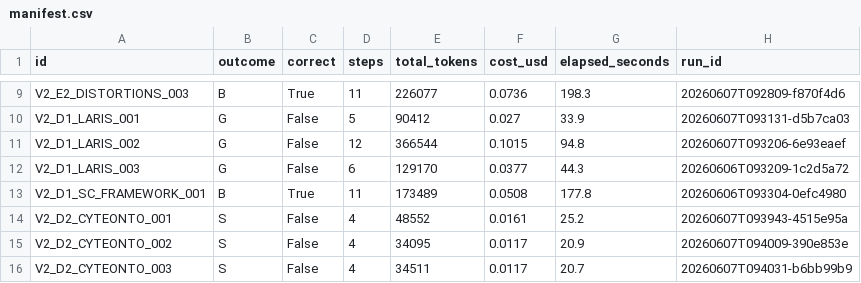
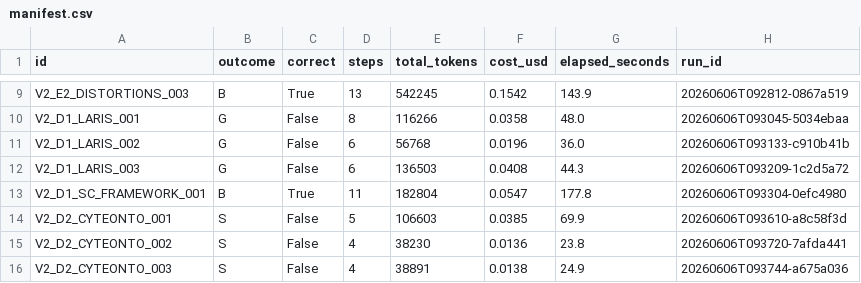
Before and after one commit to mikhailova-klavdia/Group-25-Research-Project, a CSV file: experiments-gap-injection-v2/rq2-worker-critic-plus-plus-batch/manifest.csv, drawn as a sheet; only a part is shown, gaps mark what is left out; the diff covers the shown part only; the diff names each change by its address in the sheet, - before the commit and + after, or states it on an @@ line.

```diff
--- a/experiments-gap-injection-v2/rq2-worker-critic-plus-plus-batch/manifest.csv
+++ b/experiments-gap-injection-v2/rq2-worker-critic-plus-plus-batch/manifest.csv
-D9 (steps): 11
+D9 (steps): 13
-E9 (total_tokens): 226077
+E9 (total_tokens): 542245
-F9 (cost_usd): 0.0736
+F9 (cost_usd): 0.1542
-G9 (elapsed_seconds): 198.3
+G9 (elapsed_seconds): 143.9
-H9 (run_id): 20260607T092809-f870f4d6
+H9 (run_id): 20260606T092812-0867a519
-D10 (steps): 5
+D10 (steps): 8
-E10 (total_tokens): 90412
+E10 (total_tokens): 116266
-F10 (cost_usd): 0.027
+F10 (cost_usd): 0.0358
-G10 (elapsed_seconds): 33.9
+G10 (elapsed_seconds): 48.0
-H10 (run_id): 20260607T093131-d5b7ca03
+H10 (run_id): 20260606T093045-5034ebaa
-D11 (steps): 12
+D11 (steps): 6
-E11 (total_tokens): 366544
+E11 (total_tokens): 56768
-F11 (cost_usd): 0.1015
+F11 (cost_usd): 0.0196
-G11 (elapsed_seconds): 94.8
+G11 (elapsed_seconds): 36.0
-H11 (run_id): 20260607T093206-6e93eaef
+H11 (run_id): 20260606T093133-c910b41b
-E12 (total_tokens): 129170
+E12 (total_tokens): 136503
-F12 (cost_usd): 0.0377
+F12 (cost_usd): 0.0408
-E13 (total_tokens): 173489
+E13 (total_tokens): 182804
-F13 (cost_usd): 0.0508
+F13 (cost_usd): 0.0547
-D14 (steps): 4
+D14 (steps): 5
-E14 (total_tokens): 48552
+E14 (total_tokens): 106603
-F14 (cost_usd): 0.0161
+F14 (cost_usd): 0.0385
-G14 (elapsed_seconds): 25.2
+G14 (elapsed_seconds): 69.9
-H14 (run_id): 20260607T093943-4515e95a
+H14 (run_id): 20260606T093610-a8c58f3d
-E15 (total_tokens): 34095
+E15 (total_tokens): 38230
-F15 (cost_usd): 0.0117
+F15 (cost_usd): 0.0136
-G15 (elapsed_seconds): 20.9
+G15 (elapsed_seconds): 23.8
-H15 (run_id): 20260607T094009-390e853e
+H15 (run_id): 20260606T093720-7afda441
-E16 (total_tokens): 34511
+E16 (total_tokens): 38891
-F16 (cost_usd): 0.0117
+F16 (cost_usd): 0.0138
-G16 (elapsed_seconds): 20.7
+G16 (elapsed_seconds): 24.9
-H16 (run_id): 20260607T094031-b6bb99b9
+H16 (run_id): 20260606T093744-a675a036
```
Also changed, not shown: 35 edited cells elsewhere in this file, experiments-gap-injection-v2/rq2-solo-batch/manifest.csv, experiments-gap-injection-v2/rq2-testing-worker-critic-batch/manifest.csv, 3 other files.
